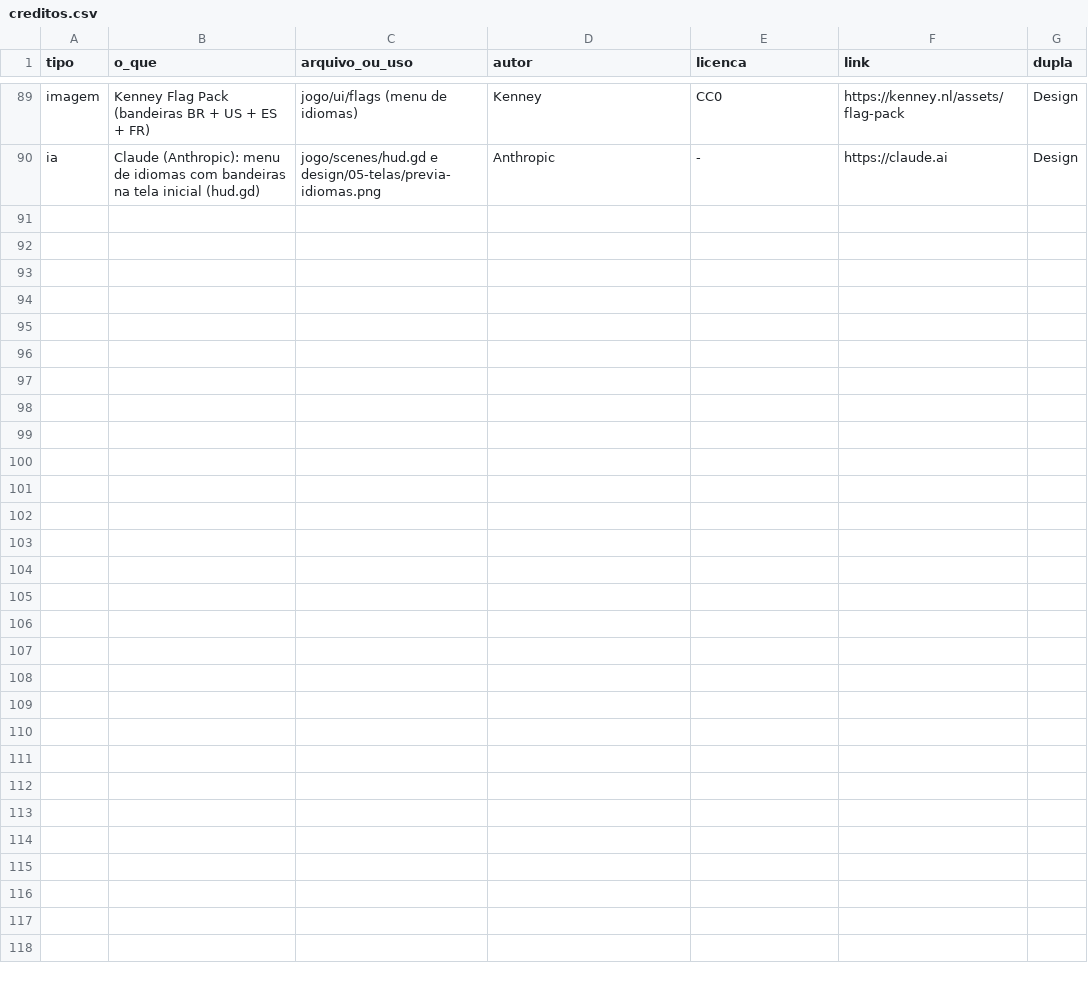
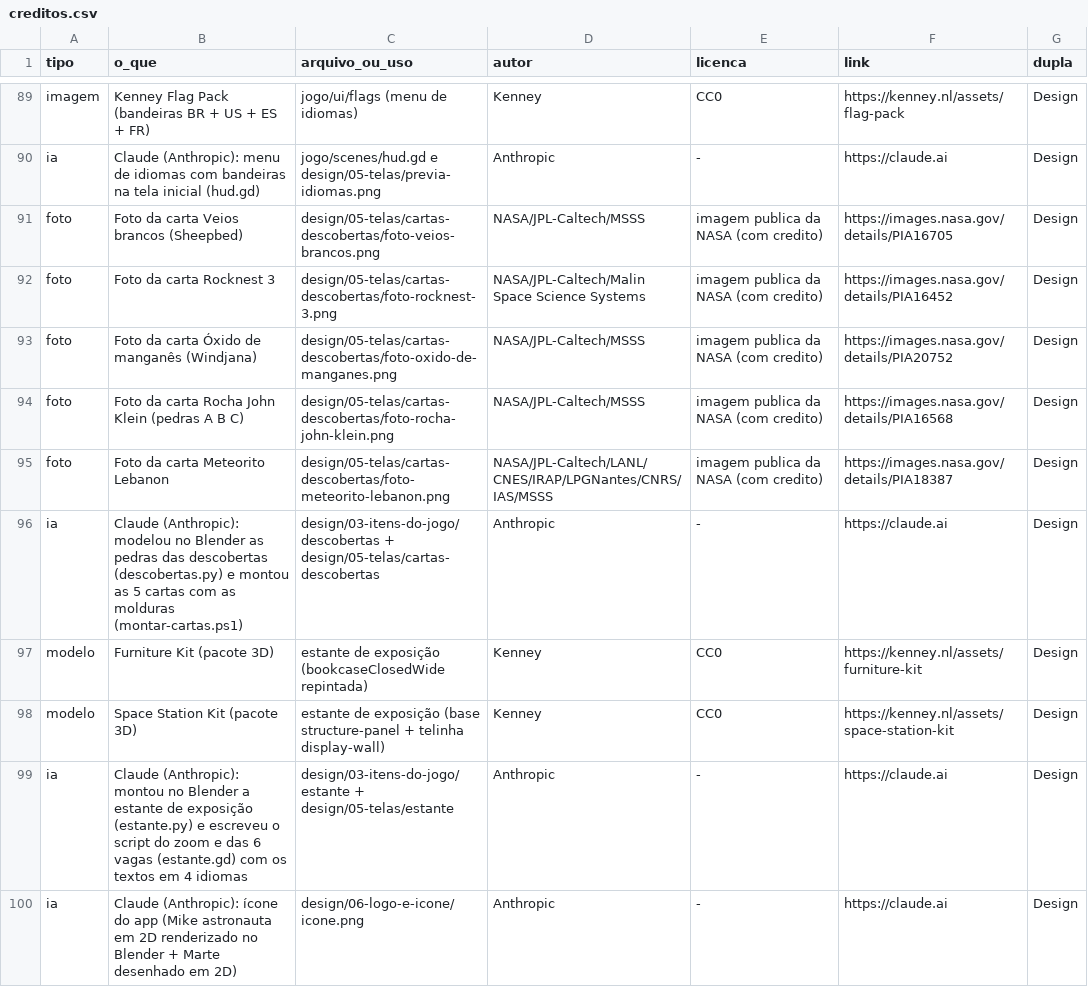
Before and after one commit to Out-Of-Space-Exception/mike-on-mars, a CSV file: creditos.csv, drawn as a sheet; only a part is shown, gaps mark what is left out.

```diff
--- a/creditos.csv
+++ b/creditos.csv
@@ -90 +90,11 @@ imagem,Kenney Flag Pack (bandeiras BR + US + ES + FR),jogo/ui/flags (menu de idi
 ia,Claude (Anthropic): menu de idiomas com bandeiras na tela inicial (hud.gd),jogo/scenes/hud.gd e design/05-telas/previa-idiomas.png,Anthropic,-,https://claude.ai,Design
+foto,Foto da carta Veios brancos (Sheepbed),design/05-telas/cartas-descobertas/foto-veios-brancos.png,NASA/JPL-Caltech/MSSS,imagem publica da NASA (com credito),https://images.nasa.gov/details/PIA16705,Design
+foto,Foto da carta Rocknest 3,design/05-telas/cartas-descobertas/foto-rocknest-3.png,NASA/JPL-Caltech/Malin Space Science Systems,imagem publica da NASA (com credito),https://images.nasa.gov/details/PIA16452,Design
+foto,Foto da carta Óxido de manganês (Windjana),design/05-telas/cartas-descobertas/foto-oxido-de-manganes.png,NASA/JPL-Caltech/MSSS,imagem publica da NASA (com credito),https://images.nasa.gov/details/PIA20752,Design
+foto,Foto da carta Rocha John Klein (pedras A B C),design/05-telas/cartas-descobertas/foto-rocha-john-klein.png,NASA/JPL-Caltech/MSSS,imagem publica da NASA (com credito),https://images.nasa.gov/details/PIA16568,Design
+foto,Foto da carta Meteorito Lebanon,design/05-telas/cartas-descobertas/foto-meteorito-lebanon.png,NASA/JPL-Caltech/LANL/CNES/IRAP/LPGNantes/CNRS/IAS/MSSS,imagem publica da NASA (com credito),https://images.nasa.gov/details/PIA18387,Design
+ia,Claude (Anthropic): modelou no Blender as pedras das descobertas (descobertas.py) e montou as 5 cartas com as molduras (montar-cartas.ps1),design/03-itens-do-jogo/descobertas + design/05-telas/cartas-descobertas,Anthropic,-,https://claude.ai,Design
+modelo,Furniture Kit (pacote 3D),estante de exposição (bookcaseClosedWide repintada),Kenney,CC0,https://kenney.nl/assets/furniture-kit,Design
+modelo,Space Station Kit (pacote 3D),estante de exposição (base structure-panel + telinha display-wall),Kenney,CC0,https://kenney.nl/assets/space-station-kit,Design
+ia,Claude (Anthropic): montou no Blender a estante de exposição (estante.py) e escreveu o script do zoom e das 6 vagas (estante.gd) com os textos em 4 idiomas,design/03-itens-do-jogo/estante + design/05-telas/estante,Anthropic,-,https://claude.ai,Design
+ia,Claude (Anthropic): ícone do app (Mike astronauta em 2D renderizado no Blender + Marte desenhado em 2D),design/06-logo-e-icone/icone.png,Anthropic,-,https://claude.ai,Design
```
Also changed, not shown: 1 other file.
